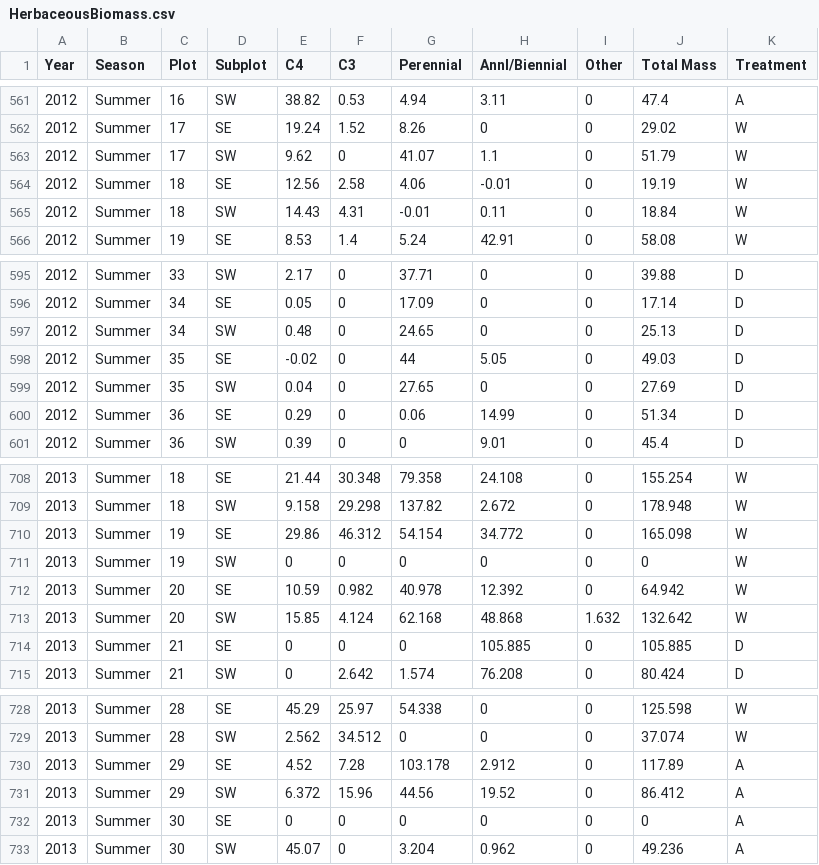
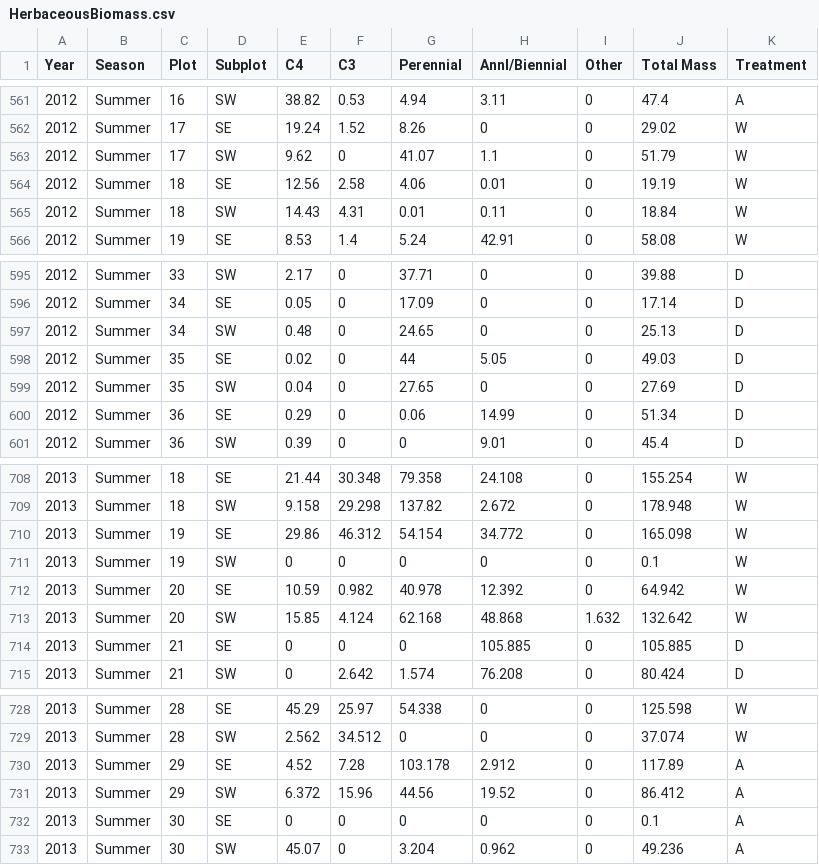
Before and after one commit to tonygardella/DirectedStudy_BACE, a CSV file: HerbaceousBiomass.csv, drawn as a sheet; only a part is shown, gaps mark what is left out.

```diff
--- a/HerbaceousBiomass.csv
+++ b/HerbaceousBiomass.csv
@@ -563,4 +563,4 @@ Year,Season,Plot,Subplot,C4,C3,Perennial,Annl/Biennial,Other,Total Mass,Treatmen
 2012,Summer,17,SW,9.62,0,41.07,1.1,0,51.79,W
-2012,Summer,18,SE,12.56,2.58,4.06,-0.01,0,19.19,W
-2012,Summer,18,SW,14.43,4.31,-0.01,0.11,0,18.84,W
+2012,Summer,18,SE,12.56,2.58,4.06,0.01,0,19.19,W
+2012,Summer,18,SW,14.43,4.31,0.01,0.11,0,18.84,W
 2012,Summer,19,SE,8.53,1.4,5.24,42.91,0,58.08,W
@@ -597,3 +597,3 @@ Year,Season,Plot,Subplot,C4,C3,Perennial,Annl/Biennial,Other,Total Mass,Treatmen
 2012,Summer,34,SW,0.48,0,24.65,0,0,25.13,D
-2012,Summer,35,SE,-0.02,0,44,5.05,0,49.03,D
+2012,Summer,35,SE,0.02,0,44,5.05,0,49.03,D
 2012,Summer,35,SW,0.04,0,27.65,0,0,27.69,D
@@ -710,3 +710,3 @@ Year,Season,Plot,Subplot,C4,C3,Perennial,Annl/Biennial,Other,Total Mass,Treatmen
 2013,Summer,19,SE,29.86,46.312,54.154,34.772,0,165.098,W
-2013,Summer,19,SW,0,0,0,0,0,0,W
+2013,Summer,19,SW,0,0,0,0,0,0.1,W
 2013,Summer,20,SE,10.59,0.982,40.978,12.392,0,64.942,W
@@ -731,3 +731,3 @@ Year,Season,Plot,Subplot,C4,C3,Perennial,Annl/Biennial,Other,Total Mass,Treatmen
 2013,Summer,29,SW,6.372,15.96,44.56,19.52,0,86.412,A
-2013,Summer,30,SE,0,0,0,0,0,0,A
+2013,Summer,30,SE,0,0,0,0,0,0.1,A
 2013,Summer,30,SW,45.07,0,3.204,0.962,0,49.236,A
```
Also changed, not shown: 1 other file.
